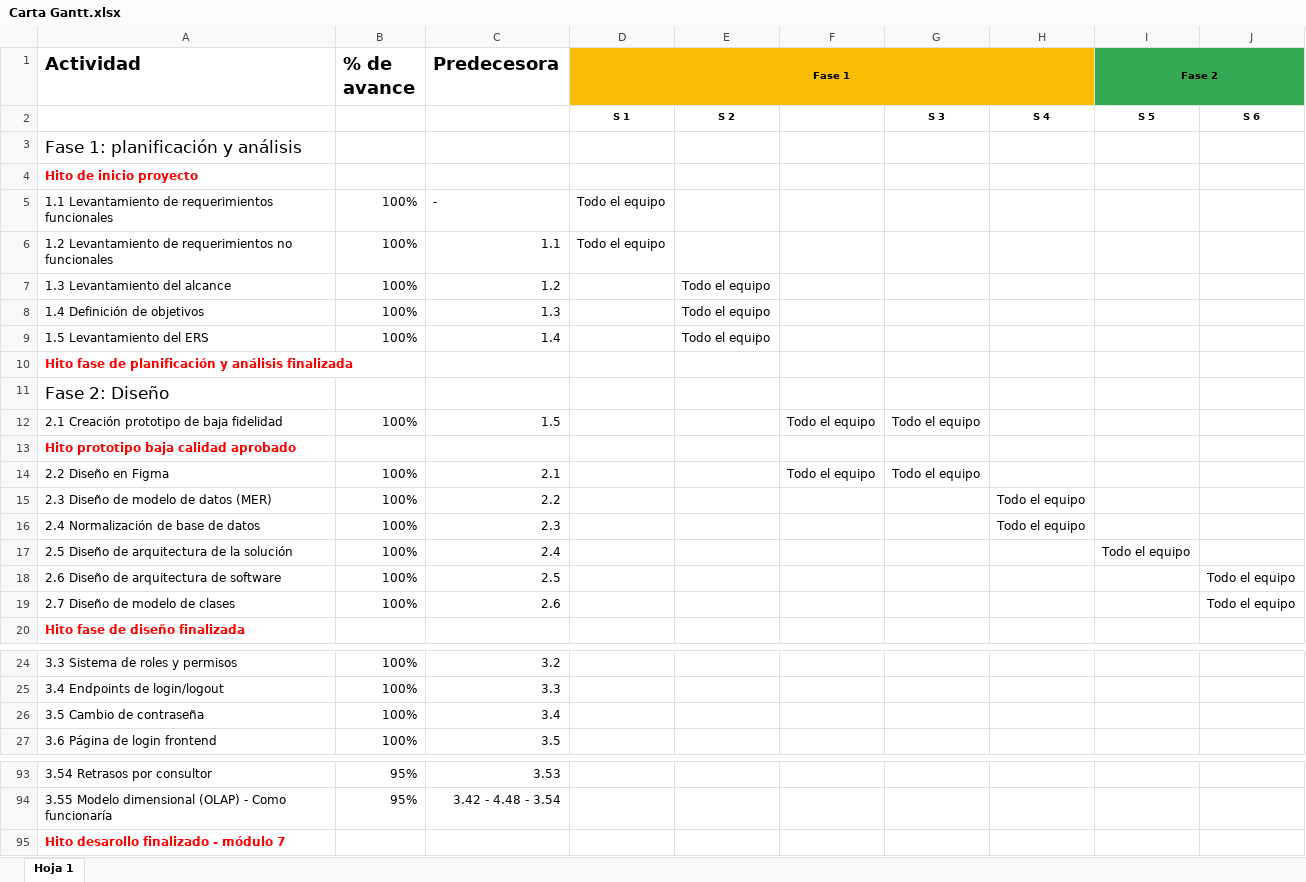
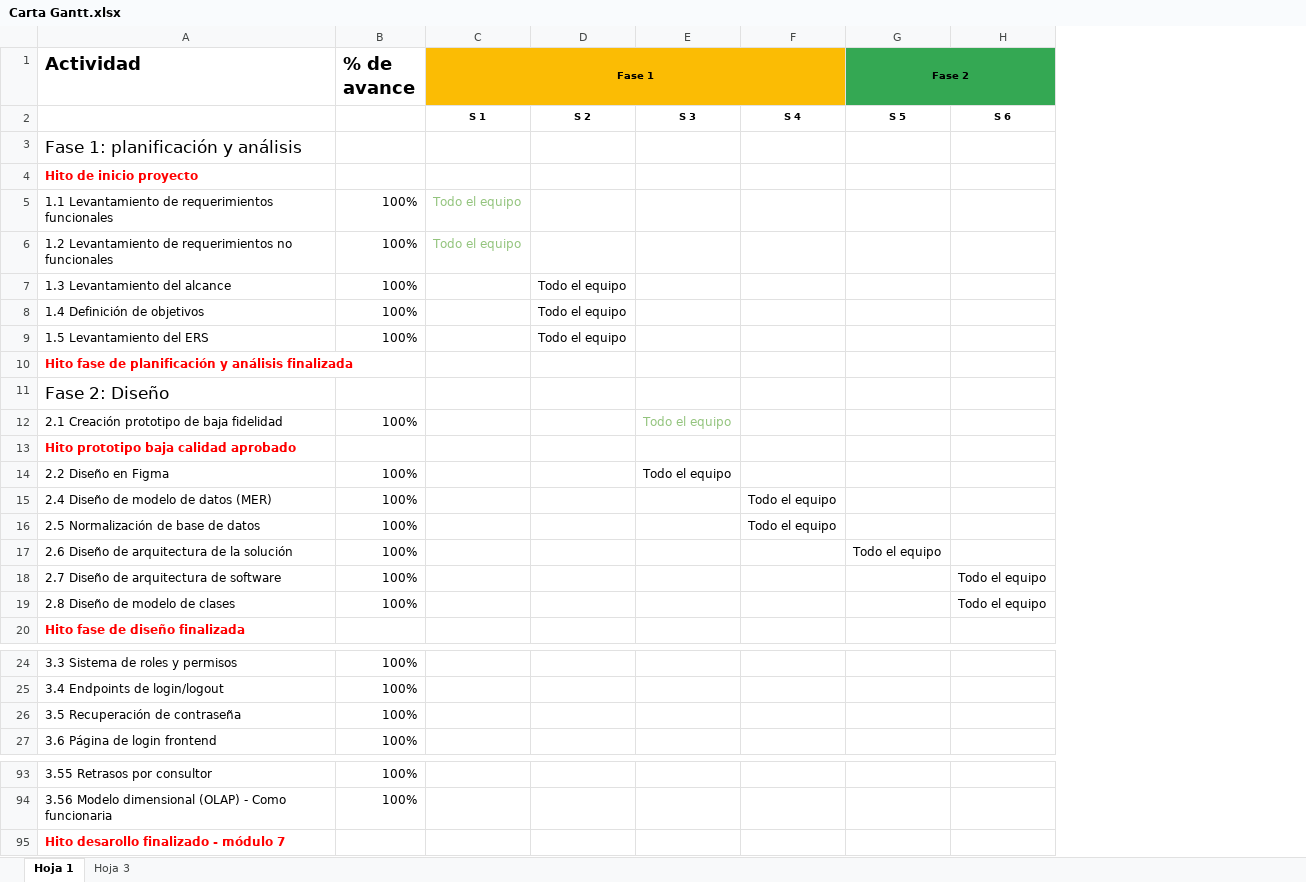
Before and after one commit to Gabylina/Capstone_sec_1_grupo_6, an Excel workbook: Fase 2/Evidencias Proyecto/Evidencias Documentación/Carta Gantt.xlsx, sheet Hoja 1, drawn as a sheet; only a part is shown, gaps mark what is left out; values as stored, in another font and other column widths than the file's, no borders; charts and pictures not drawn; removed rows and columns are numbered as before the commit, all else as after; the diff covers the shown part only; the diff names each change by its address in the sheet, - before the commit and + after, or states it on an @@ line.

```diff
--- a/Fase 2/Evidencias Proyecto/Evidencias Documentación/Carta Gantt.xlsx (sheet Hoja 1)
+++ b/Fase 2/Evidencias Proyecto/Evidencias Documentación/Carta Gantt.xlsx (sheet Hoja 1)
+sheet tab: Hoja 3
-column C (Predecesora), rows 5-19: - | 1.1 | 1.2 | 1.3 | 1.4 |  |  | 1.5 |  | 2.1 | 2.2 | 2.3 | 2.4 | 2.5 | 2.6; rows 24-27: 3.2 | 3.3 | 3.4 | 3.5; rows 93-94: 3.53 | 3.42 - 4.48 - 3.54
-column G, rows 2-14: S 3 |  |  |  |  |  |  |  |  |  | Todo el equipo |  | Todo el equipo
-E2: (empty)
+E2: S 3
-C5:C6 text colour: black
+C5:C6 text colour: #93C47D
-E12 text colour: black
+E12 text colour: #93C47D
-A15 (Actividad): 2.3 Diseño de modelo de datos (MER)
+A15 (Actividad): 2.4 Diseño de modelo de datos (MER)
-A16 (Actividad): 2.4 Normalización de base de datos
+A16 (Actividad): 2.5 Normalización de base de datos
-A17 (Actividad): 2.5 Diseño de arquitectura de la solución
+A17 (Actividad): 2.6 Diseño de arquitectura de la solución
-A18 (Actividad): 2.6 Diseño de arquitectura de software
+A18 (Actividad): 2.7 Diseño de arquitectura de software
-A19 (Actividad): 2.7 Diseño de modelo de clases
+A19 (Actividad): 2.8 Diseño de modelo de clases
-A26 (Actividad): 3.5 Cambio de contraseña
+A26 (Actividad): 3.5 Recuperación de contraseña
-A93 (Actividad): 3.54 Retrasos por consultor
+A93 (Actividad): 3.55 Retrasos por consultor
-B93:B94 (% de avance): 95%
+B93:B94 (% de avance): 100%
-A94 (Actividad): 3.55 Modelo dimensional (OLAP) - Como funcionaría
+A94 (Actividad): 3.56 Modelo dimensional (OLAP) - Como funcionaria
```
Also changed, not shown: 22 edited cells elsewhere in this sheet, charts or pictures, 7 other files.
